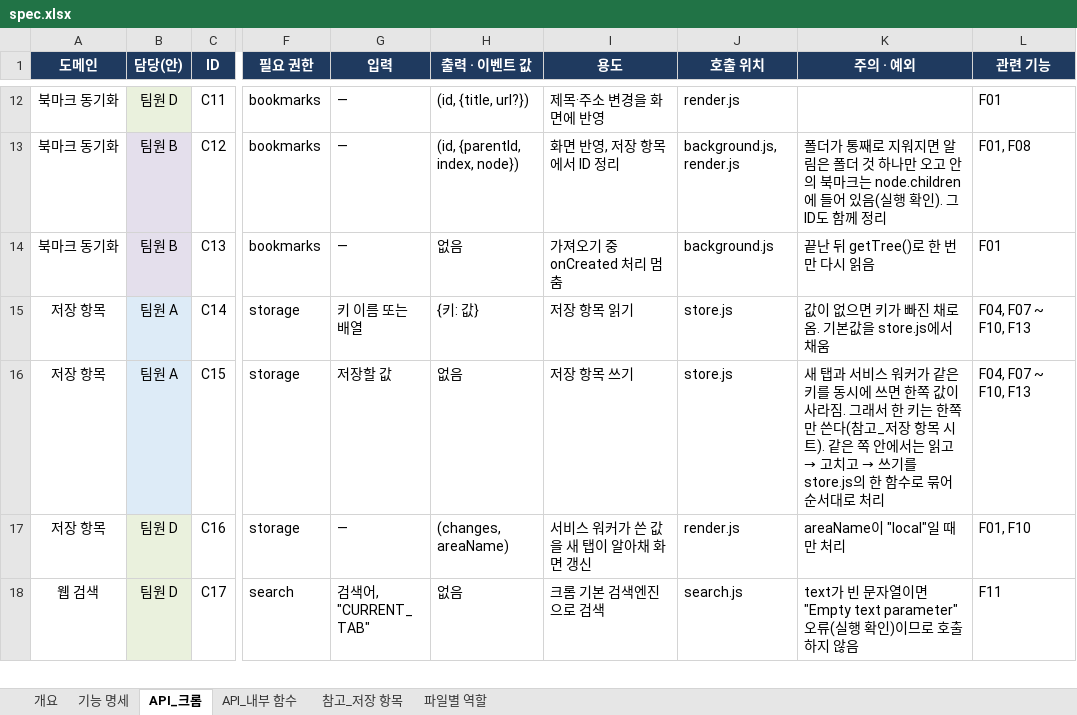
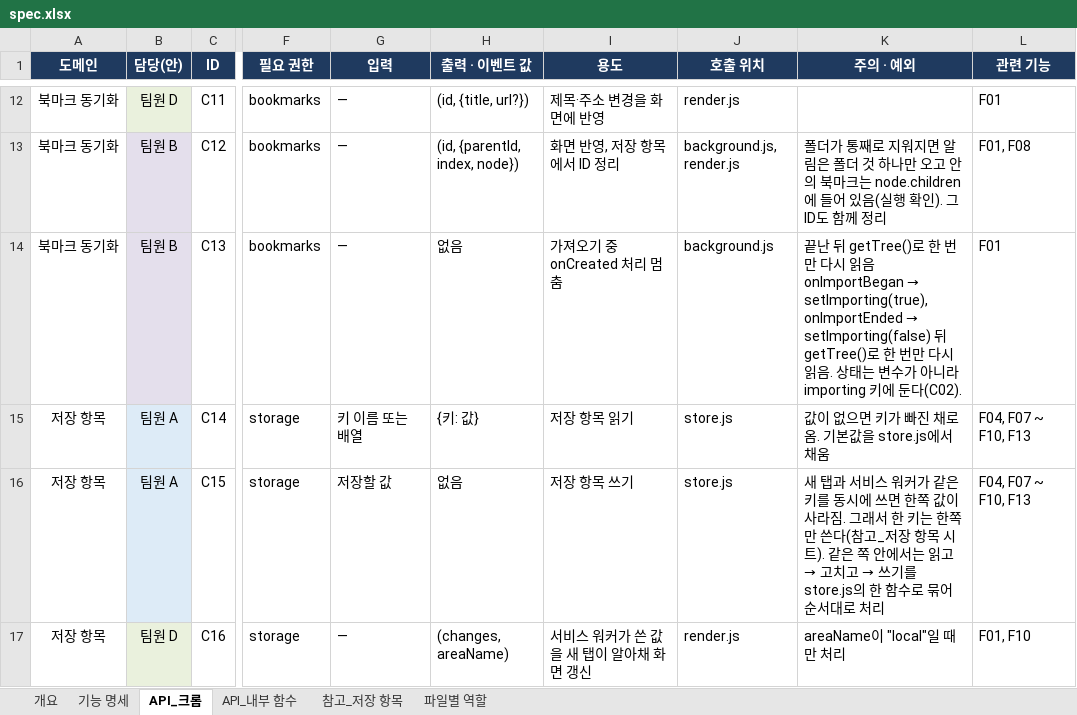
Before and after one commit to aix-team-5/aix_BaroLink_bookmark, an Excel workbook: docs/spec.xlsx, sheet API_크롬, drawn as a sheet; only a part is shown, gaps mark what is left out; the shorter side is filled out with more unchanged rows; values as stored, in another font and other column widths than the file's, no borders; charts and pictures not drawn; the diff names each change by its address in the sheet, - before the commit and + after, or states it on an @@ line.

Commit message:
docs: 저장 키 importing·N47 추가, F01-07을 P2로, 명세 v18

```diff
--- a/docs/spec.xlsx (sheet API_크롬)
+++ b/docs/spec.xlsx (sheet API_크롬)
@@ K14 (주의 · 예외): …시 읽음 → …시 읽음 onImportBegan → setImporting(true), onImportEnded → setImporting(false) 뒤 getTree()로 한 번만 다시 읽음. 상태는 변수가 아니라 importing 키에 둔다(C02). @@
```
Also changed, not shown: sheet 개요, sheet 파일별 역할, sheet API_내부 함수, sheet 참고_저장 항목, sheet 기능 명세, charts or pictures, 5 other files.
